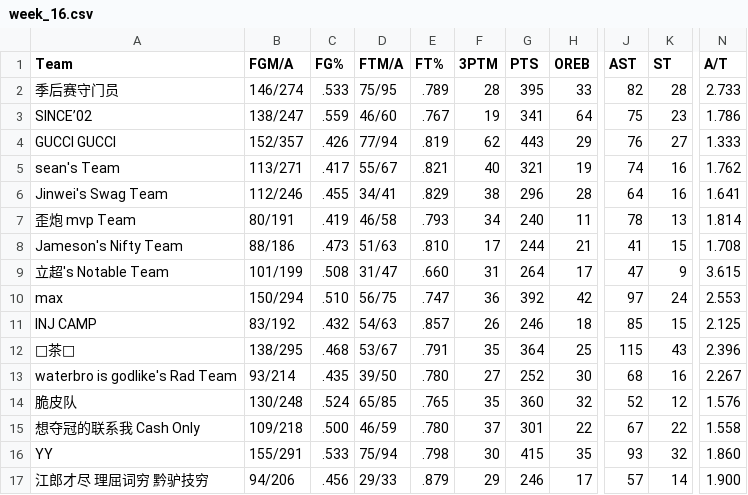
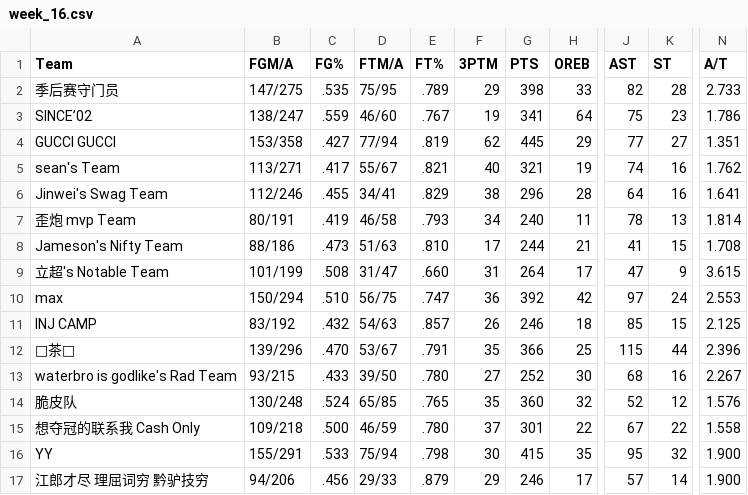
Before and after one commit to williamww19/fantasy, a CSV file: data/league_33203/weekly_stats/week_16.csv, drawn as a sheet; only a part is shown, gaps mark what is left out; the diff names each change by its address in the sheet, - before the commit and + after, or states it on an @@ line.

```diff
--- a/data/league_33203/weekly_stats/week_16.csv
+++ b/data/league_33203/weekly_stats/week_16.csv
-B2 (FGM/A): 146/274
+B2 (FGM/A): 147/275
-C2 (FG%): .533
+C2 (FG%): .535
-F2 (3PTM): 28
+F2 (3PTM): 29
-G2 (PTS): 395
+G2 (PTS): 398
-B4 (FGM/A): 152/357
+B4 (FGM/A): 153/358
-C4 (FG%): .426
+C4 (FG%): .427
-G4 (PTS): 443
+G4 (PTS): 445
-J4 (AST): 76
+J4 (AST): 77
-N4 (A/T): 1.333
+N4 (A/T): 1.351
-B12 (FGM/A): 138/295
+B12 (FGM/A): 139/296
-C12 (FG%): .468
+C12 (FG%): .470
-G12 (PTS): 364
+G12 (PTS): 366
-K12 (ST): 43
+K12 (ST): 44
-B13 (FGM/A): 93/214
+B13 (FGM/A): 93/215
-C13 (FG%): .435
+C13 (FG%): .433
-J16 (AST): 93
+J16 (AST): 95
-N16 (A/T): 1.860
+N16 (A/T): 1.900
```
Also changed, not shown: data/league_13648/weekly_stats/week_16.csv, data/league_13648/weekly_summary/week_16.csv, 3 other files.
